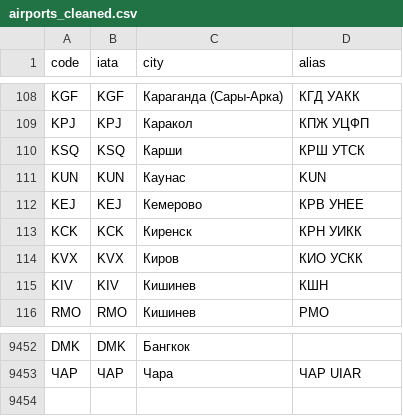
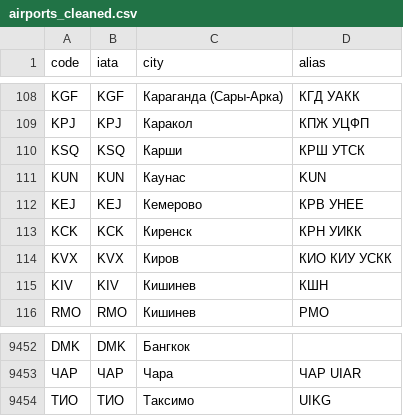
Before and after one commit to aivashurov/decoder, a CSV file: airports_cleaned.csv, drawn as a sheet; only a part is shown, gaps mark what is left out.

Commit message:
Update airports_cleaned.csv

```diff
--- a/airports_cleaned.csv
+++ b/airports_cleaned.csv
@@ -113,3 +113,3 @@ KEJ,KEJ,Кемерово,КРВ УНЕЕ
 KCK,KCK,Киренск,КРН УИКК
-KVX,KVX,Киров,КИО УСКК
+KVX,KVX,Киров,КИО КИУ УСКК
 KIV,KIV,Кишинев,КШН
@@ -9453 +9453,2 @@ DMK,DMK,Бангкок,
 ЧАР,ЧАР,Чара,ЧАР UIAR
+ТИО,ТИО,Таксимо,UIKG
```
